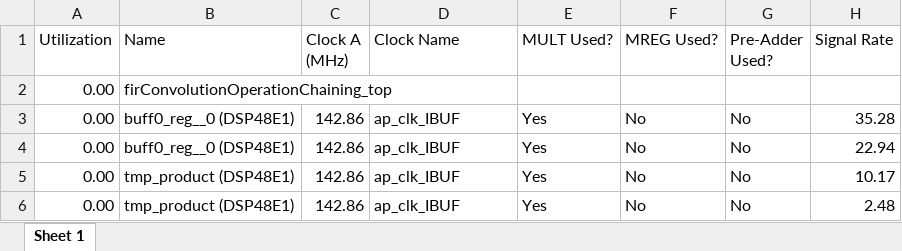
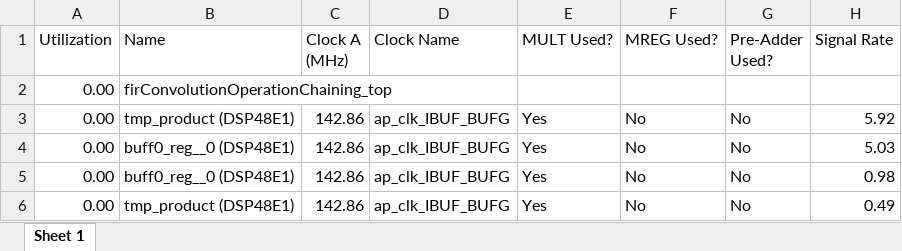
Before and after one commit to gubbriaco/fir-filter-analysis, an Excel workbook: reports/vivado/OperationChaining7nsSolution/power/OperationChaining7nsDSPPowerReport.xlsx, sheet Sheet 1, drawn as a sheet; values as stored, in another font and other column widths than the file's, no borders; the diff names each change by its address in the sheet, - before the commit and + after, or states it on an @@ line.

```diff
--- a/reports/vivado/OperationChaining7nsSolution/power/OperationChaining7nsDSPPowerReport.xlsx (sheet Sheet 1)
+++ b/reports/vivado/OperationChaining7nsSolution/power/OperationChaining7nsDSPPowerReport.xlsx (sheet Sheet 1)
-B3 (Name): buff0_reg__0 (DSP48E1)
+B3 (Name): tmp_product (DSP48E1)
-D3:D6 (Clock Name): ap_clk_IBUF
+D3:D6 (Clock Name): ap_clk_IBUF_BUFG
-H3 (Signal Rate): 35.28
+H3 (Signal Rate): 5.92
-H4 (Signal Rate): 22.94
+H4 (Signal Rate): 5.03
-B5 (Name): tmp_product (DSP48E1)
+B5 (Name): buff0_reg__0 (DSP48E1)
-H5 (Signal Rate): 10.17
+H5 (Signal Rate): 0.98
-H6 (Signal Rate): 2.48
+H6 (Signal Rate): 0.49
```
Also changed, not shown: reports/vivado/OperationChaining7nsSolution/power/OperationChaining7nsClockEnablePowerReport.xlsx, reports/vivado/OperationChaining7nsSolution/power/OperationChaining7nsClocksPowerReport.xlsx, 6 other files.
